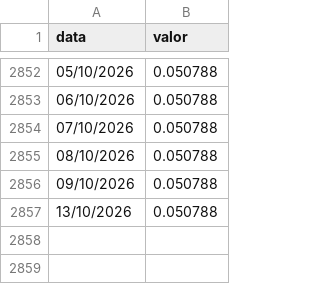
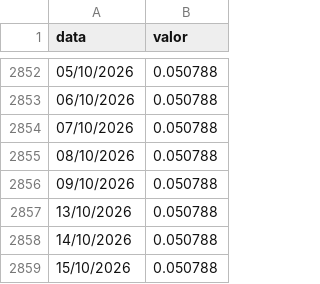
Before and after one commit to au-gusto/portfolioLab-Temp, a CSV file: public/Dados/cdi_data_total.csv, drawn as a sheet; only a part is shown, gaps mark what is left out; the diff names each change by its address in the sheet, - before the commit and + after, or states it on an @@ line.

```diff
--- a/public/Dados/cdi_data_total.csv
+++ b/public/Dados/cdi_data_total.csv
+row 2858: 14/10/2026 | 0.050788
+row 2859: 15/10/2026 | 0.050788
```
Also changed, not shown: public/Dados/Dados_Ativos_IBRX100_AdjClose.csv, public/Dados/ibov.csv, 2 other files.
